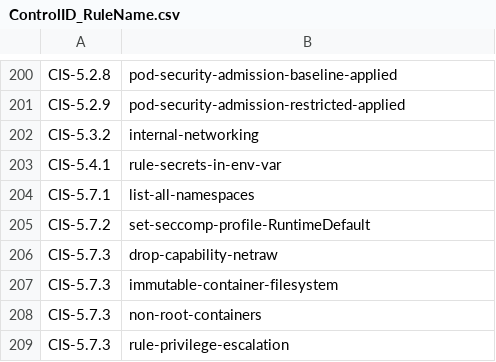
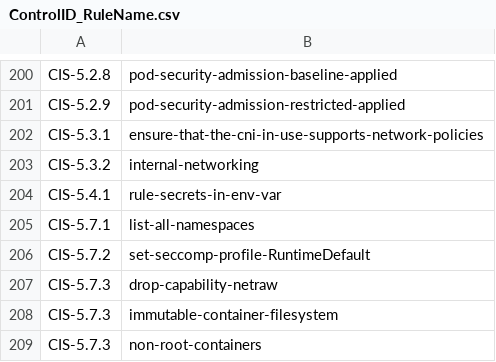
Before and after one commit to kubescape/regolibrary, a CSV file: ControlID_RuleName.csv, drawn as a sheet; only a part is shown, gaps mark what is left out; the shorter side is filled out with more unchanged rows.

```diff
--- a/ControlID_RuleName.csv
+++ b/ControlID_RuleName.csv
@@ -201,2 +201,3 @@ CIS-5.2.8,pod-security-admission-baseline-applied
 CIS-5.2.9,pod-security-admission-restricted-applied
+CIS-5.3.1,ensure-that-the-cni-in-use-supports-network-policies
 CIS-5.3.2,internal-networking
```
Also changed, not shown: FWName_CID_CName.csv.
